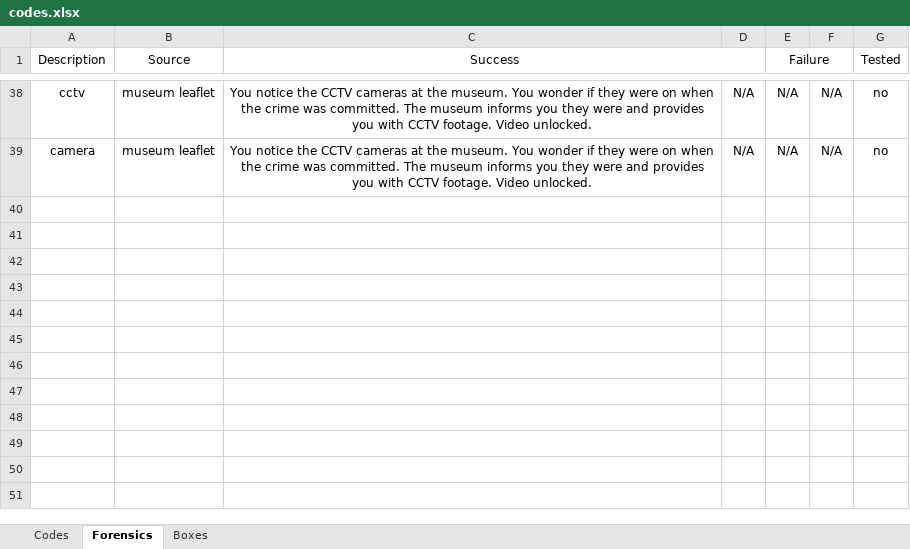
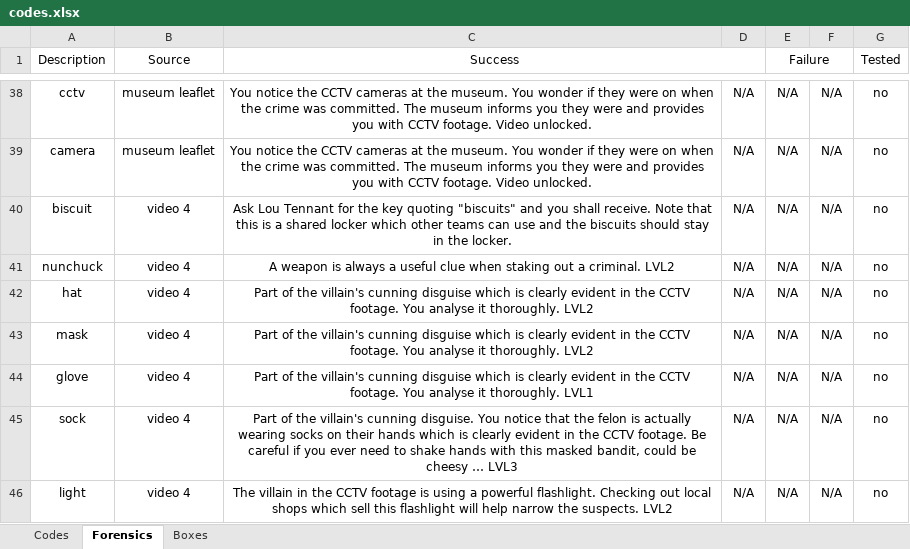
Before and after one commit to danday74/csi, an Excel workbook: codes.xlsx, sheet Forensics, drawn as a sheet; only a part is shown, gaps mark what is left out; values as stored, in another font and other column widths than the file's, no borders; the diff names each change by its address in the sheet, - before the commit and + after, or states it on an @@ line.

```diff
--- a/codes.xlsx (sheet Forensics)
+++ b/codes.xlsx (sheet Forensics)
+row 40: biscuit | video 4 | Ask Lou Tennant for the key quoting "biscuits" and you shall receive. Note that this is a shared locker which other teams can use and the biscuits should stay in the locker. | N/A | N/A | N/A | no
+row 41: nunchuck | video 4 | A weapon is always a useful clue when staking out a criminal. LVL2 | N/A | N/A | N/A | no
+row 42: hat | video 4 | Part of the villain's cunning disguise which is clearly evident in the CCTV footage. You analyse it thoroughly. LVL2 | N/A | N/A | N/A | no
+row 43: mask | video 4 | Part of the villain's cunning disguise which is clearly evident in the CCTV footage. You analyse it thoroughly. LVL2 | N/A | N/A | N/A | no
+row 44: glove | video 4 | Part of the villain's cunning disguise which is clearly evident in the CCTV footage. You analyse it thoroughly. LVL1 | N/A | N/A | N/A | no
+row 45: sock | video 4 | Part of the villain's cunning disguise. You notice that the felon is actually wearing socks on their hands which is clearly evident in the CCTV footage. Be careful if you ever need to shake hands with this masked bandit, could be cheesy … LVL3 | N/A | N/A | N/A | no
+row 46: light | video 4 | The villain in the CCTV footage is using a powerful flashlight. Checking out local shops which sell this flashlight will help narrow the suspects. LVL2 | N/A | N/A | N/A | no
```
Also changed, not shown: sheet Codes, sheet Boxes, 1 other file.
